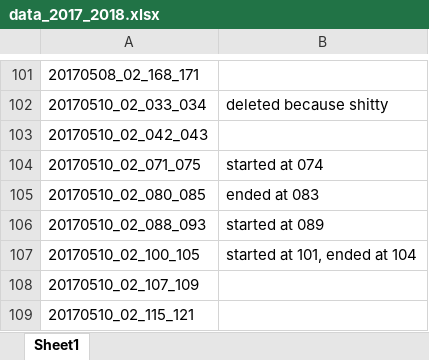
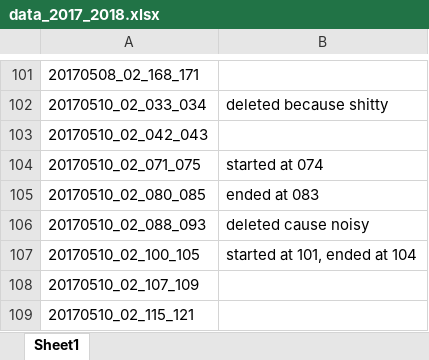
Before and after one commit to jullienn/changing_Greenland_iceslabs, an Excel workbook: data/Exclusion_folder/data_2017_2018.xlsx, sheet Sheet1, drawn as a sheet; only a part is shown, gaps mark what is left out; values as stored, in another font and other column widths than the file's, no borders; the diff names each change by its address in the sheet, - before the commit and + after, or states it on an @@ line.

Commit message:
Very last affining of 2017 and 2018 data. These data are now ready to work with! Deleted 20170510_02_088_093 because noisy signal.

```diff
--- a/data/Exclusion_folder/data_2017_2018.xlsx (sheet Sheet1)
+++ b/data/Exclusion_folder/data_2017_2018.xlsx (sheet Sheet1)
-B106: started at 089
+B106: deleted cause noisy
```
Also changed, not shown: 4 other files.
